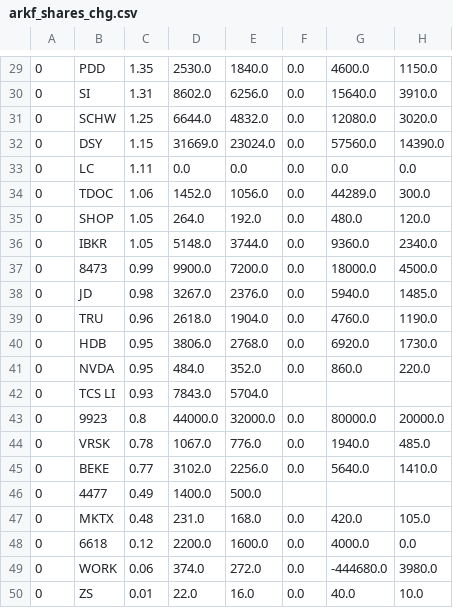
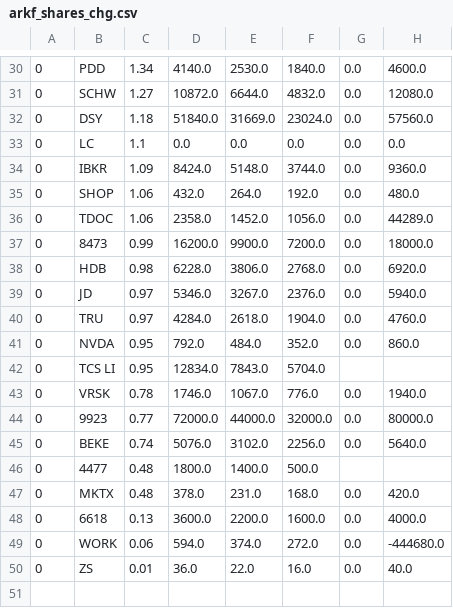
Before and after one commit to usastockinvest/arkinvest, a CSV file: data/arkf_shares_chg.csv, drawn as a sheet; only a part is shown, gaps mark what is left out; removed rows and columns are numbered as before the commit, all else as after; the diff covers the shown part only; the diff names each change by its address in the sheet, - before the commit and + after, or states it on an @@ line.

```diff
--- a/data/arkf_shares_chg.csv
+++ b/data/arkf_shares_chg.csv
+column D, rows 30-33: 4140.0 | 10872.0 | 51840.0 | 0.0; rows 36-37: 2358.0 | 16200.0; rows 39-43: 5346.0 | 4284.0 | 792.0 | 12834.0 | 1746.0; rows 45-50: 5076.0 | 1800.0 | 378.0 | 3600.0 | 594.0 | 36.0
-column H, row 29: 1150.0; rows 31-34: 3020.0 | 14390.0 | 0.0 | 300.0; rows 37-39: 4500.0 | 1485.0 | 1190.0; row 41: 220.0; rows 44-50: 485.0 | 1410.0 |  | 105.0 | 0.0 | 3980.0 | 10.0
-C30: 1.35
+C30: 1.34
-row 30: 0 | SI | 1.31 | 8602.0 | 6256.0 | 0.0 | 15640.0 | 3910.0
-C31: 1.25
+C31: 1.27
-C32: 1.15
+C32: 1.18
-C33: 1.11
+C33: 1.1
+row 34: 0 | IBKR | 1.09 | 8424.0 | 5148.0 | 3744.0 | 0.0 | 9360.0
+row 35: 0 | SHOP | 1.06 | 432.0 | 264.0 | 192.0 | 0.0 | 480.0
-row 35: 0 | SHOP | 1.05 | 264.0 | 192.0 | 0.0 | 480.0 | 120.0
-row 36: 0 | IBKR | 1.05 | 5148.0 | 3744.0 | 0.0 | 9360.0 | 2340.0
+row 38: 0 | HDB | 0.98 | 6228.0 | 3806.0 | 2768.0 | 0.0 | 6920.0
-C39: 0.98
+C39: 0.97
-C40: 0.96
+C40: 0.97
-row 40: 0 | HDB | 0.95 | 3806.0 | 2768.0 | 0.0 | 6920.0 | 1730.0
-C42: 0.93
+C42: 0.95
-row 43: 0 | 9923 | 0.8 | 44000.0 | 32000.0 | 0.0 | 80000.0 | 20000.0
+row 44: 0 | 9923 | 0.77 | 72000.0 | 44000.0 | 32000.0 | 0.0 | 80000.0
-C45: 0.77
+C45: 0.74
-C46: 0.49
+C46: 0.48
-C48: 0.12
+C48: 0.13
```
Also changed, not shown: 3 added rows, 2 removed rows and 25 edited cells elsewhere in this file, data/arkk_daily.csv, data/arkk_shares_chg.csv, 8 other files.
